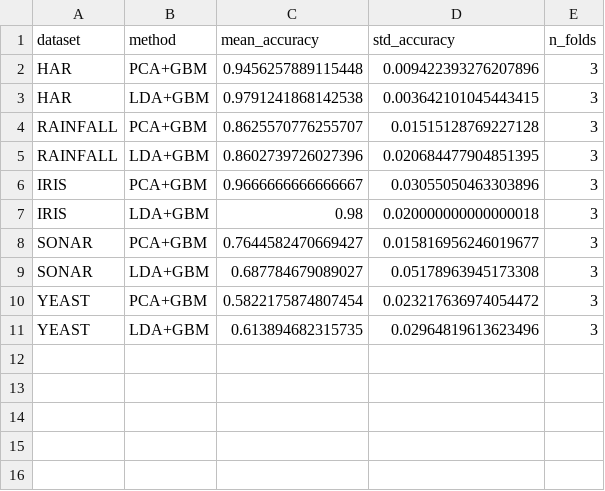
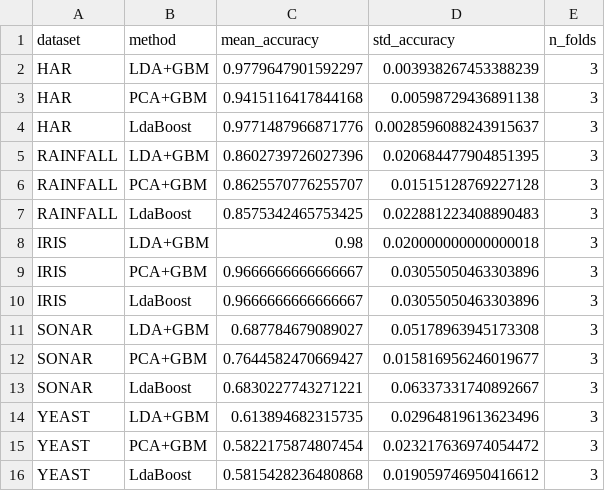
Before and after one commit to gdonninelli/LdaBoost_analysis, a CSV file: real_datasets/point1_outputs/point1_retune_fold_accuracy_summary.csv, drawn as a sheet.

Commit message:
Refactor retuning outputs and add LdaBoost method
- Updated point1_retune_fold_accuracies.json to include LDA+GBM and LdaBoost accuracies for multiple datasets.
- Revised point1_retune_fold_accuracy_summary.csv to reflect new accuracy metrics and added LdaBoost results.
- Modified point1_retune_fold_timing.csv with new timing data for each dataset.
- Introduced point1_retune_holdout_test_accuracy.csv to store holdout test results for HAR and RAINFALL datasets.
- Enhanced point1_retune_run_config.json with additional metadata including completed datasets and holdout test datasets.
- Updated point1_split_results.md to document the new run and results for LdaBoost.
- Refactored run_point1_retuning.py to streamline output persistence and added support for holdout test evaluations.

```diff
--- a/real_datasets/point1_outputs/point1_retune_fold_accuracy_summary.csv
+++ b/real_datasets/point1_outputs/point1_retune_fold_accuracy_summary.csv
@@ -1,11 +1,16 @@
 dataset,method,mean_accuracy,std_accuracy,n_folds
-HAR,PCA+GBM,0.9456257889115448,0.009422393276207896,3
-HAR,LDA+GBM,0.9791241868142538,0.003642101045443415,3
+HAR,LDA+GBM,0.9779647901592297,0.003938267453388239,3
+HAR,PCA+GBM,0.9415116417844168,0.00598729436891138,3
+HAR,LdaBoost,0.9771487966871776,0.0028596088243915637,3
+RAINFALL,LDA+GBM,0.8602739726027396,0.020684477904851395,3
 RAINFALL,PCA+GBM,0.8625570776255707,0.01515128769227128,3
-RAINFALL,LDA+GBM,0.8602739726027396,0.020684477904851395,3
+RAINFALL,LdaBoost,0.8575342465753425,0.022881223408890483,3
+IRIS,LDA+GBM,0.98,0.020000000000000018,3
 IRIS,PCA+GBM,0.9666666666666667,0.03055050463303896,3
-IRIS,LDA+GBM,0.98,0.020000000000000018,3
+IRIS,LdaBoost,0.9666666666666667,0.03055050463303896,3
+SONAR,LDA+GBM,0.687784679089027,0.05178963945173308,3
 SONAR,PCA+GBM,0.7644582470669427,0.015816956246019677,3
-SONAR,LDA+GBM,0.687784679089027,0.05178963945173308,3
+SONAR,LdaBoost,0.6830227743271221,0.06337331740892667,3
+YEAST,LDA+GBM,0.613894682315735,0.02964819613623496,3
 YEAST,PCA+GBM,0.5822175874807454,0.023217636974054472,3
-YEAST,LDA+GBM,0.613894682315735,0.02964819613623496,3
+YEAST,LdaBoost,0.5815428236480868,0.019059746950416612,3
```
Also changed, not shown: real_datasets/point1_outputs/point1_retune_best_params.csv, real_datasets/point1_outputs/point1_retune_fold_timing.csv, 5 other files.
